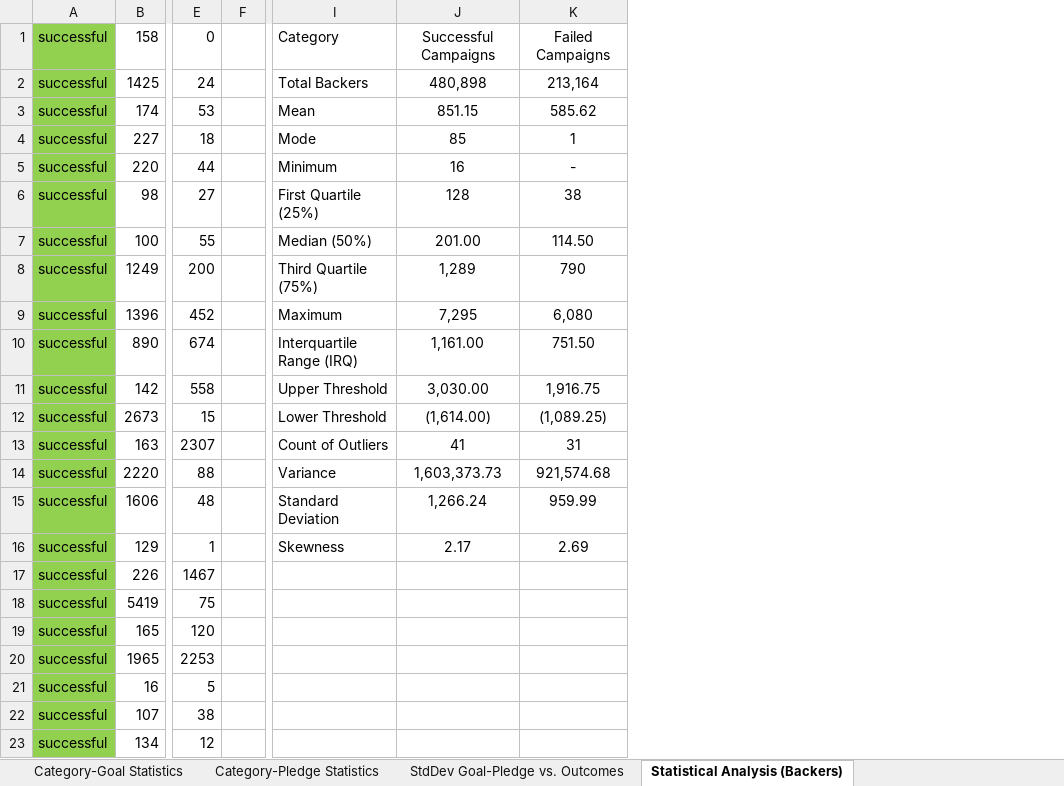
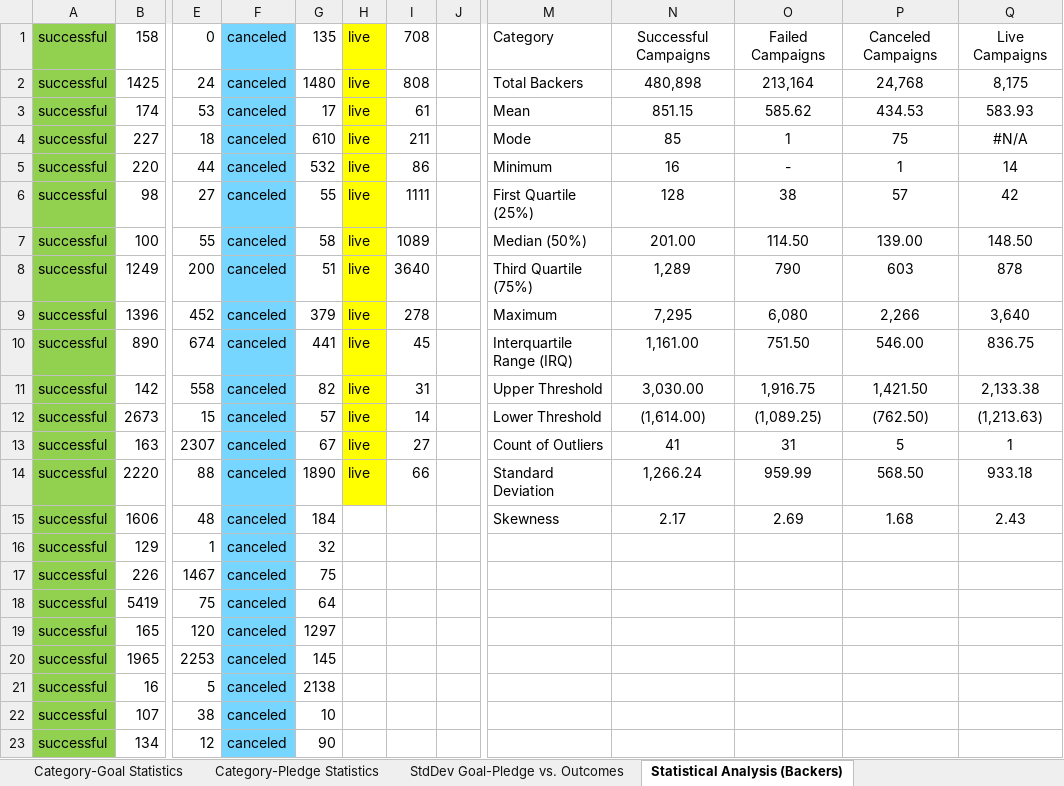
Before and after one commit to njgeorge000158/Crowdfunding-Goal-Analysis-in-Excel, an Excel workbook: crowd_funding_analysis.xlsx, sheet Statistical Analysis (Backers), drawn as a sheet; only a part is shown, gaps mark what is left out; values as stored, in another font and other column widths than the file's, no borders; charts and pictures and table styles not drawn; addresses are those after the commit; the diff names each change by its address in the sheet, - before the commit and + after, or states it on an @@ line.

```diff
--- a/crowd_funding_analysis.xlsx (sheet Statistical Analysis (Backers))
+++ b/crowd_funding_analysis.xlsx (sheet Statistical Analysis (Backers))
+column F, rows 1-23: all canceled
+column G, rows 1-23: 135 | 1480 | 17 | 610 | 532 | 55 | 58 | 51 | 379 | 441 | 82 | 57 | 67 | 1890 | 184 | 32 | 75 | 64 | 1297 | 145 | 2138 | 10 | 90
+column H, rows 1-14: all live
+column I, rows 1-14: 708 | 808 | 61 | 211 | 86 | 1111 | 1089 | 3640 | 278 | 45 | 31 | 14 | 27 | 66
+column P, rows 1-15: Canceled Campaigns | 24,768 | 434.53 | 75 | 1 | 57 | 139.00 | 603 | 2,266 | 546.00 | 1,421.50 | (762.50) | 5 | 568.50 | 1.68
+column Q, rows 1-15: Live Campaigns | 8,175 | 583.93 | #N/A | 14 | 42 | 148.50 | 878 | 3,640 | 836.75 | 2,133.38 | (1,213.63) | 1 | 933.18 | 2.43
-M14: Variance
+M14: Standard Deviation
-N14: 1,603,373.73
+N14: 1,266.24
-O14: 921,574.68
+O14: 959.99
-M15: Standard Deviation
+M15: Skewness
-N15: 1,266.24
+N15: 2.17
-O15: 959.99
+O15: 2.69
-M16: Skewness
+M16: (empty)
-N16: 2.17
+N16: (empty)
-O16: 2.69
+O16: (empty)
```
Also changed, not shown: sheet Campaign Summary, sheet Statistical Analysis (Goals), sheet Statistical Analysis (Pledges), sheet Statistical Analysis (Duration), sheet Outcomes vs. Months, sheet Duration vs. Outcomes, 7 more sheets, other sheet tabs, formulas that keep their value, charts or pictures, 40 other files.
